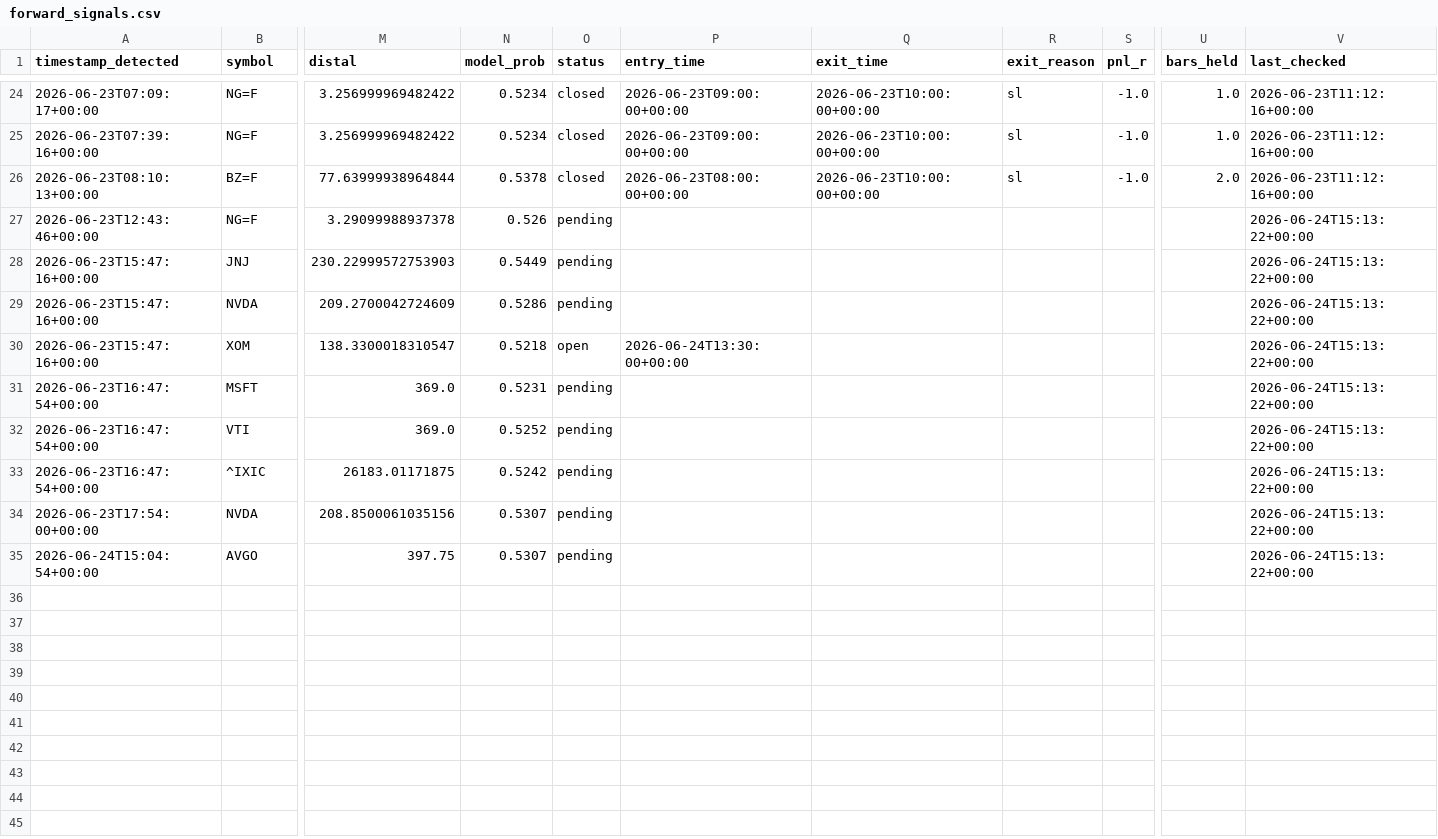
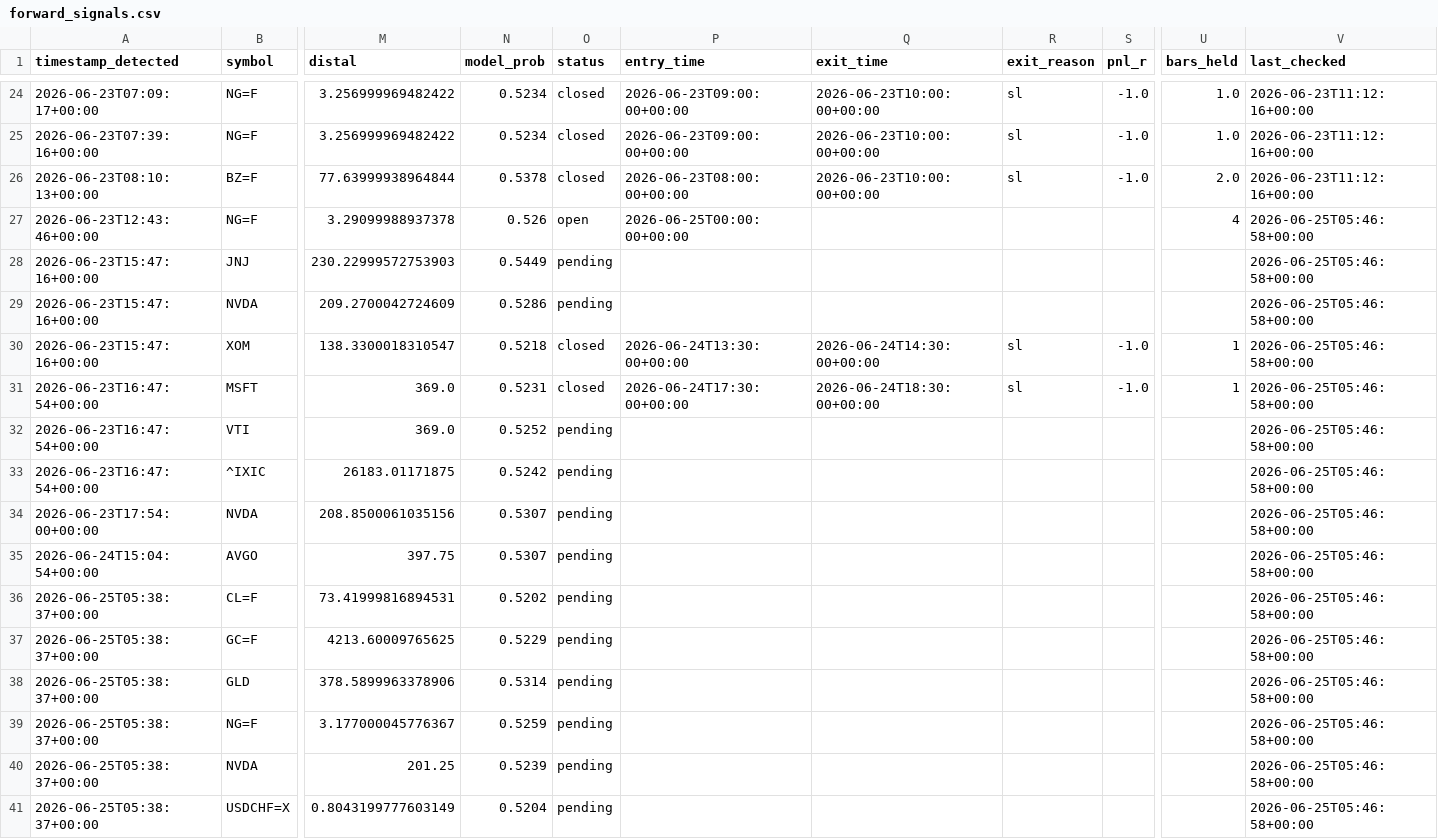
Before and after one commit to anabil-muthmercapital/S-D-learning, a CSV file: data/forward_signals.csv, drawn as a sheet; only a part is shown, gaps mark what is left out; rows hold the shown columns only; the diff covers the shown part only; the diff names each change by its address in the sheet, - before the commit and + after, or states it on an @@ line.

```diff
--- a/data/forward_signals.csv
+++ b/data/forward_signals.csv
-O27 (status): pending
+O27 (status): open
-P27 (entry_time): (empty)
+P27 (entry_time): 2026-06-25T00:00:00+00:00
-U27 (bars_held): (empty)
+U27 (bars_held): 4
-V27:V35 (last_checked): 2026-06-24T15:13:22+00:00
+V27:V35 (last_checked): 2026-06-25T05:46:58+00:00
-O30 (status): open
+O30 (status): closed
-Q30 (exit_time): (empty)
+Q30 (exit_time): 2026-06-24T14:30:00+00:00
-R30:R31 (exit_reason): (empty)
+R30:R31 (exit_reason): sl
-S30:S31 (pnl_r): (empty)
+S30:S31 (pnl_r): -1.0
-U30:U31 (bars_held): (empty)
+U30:U31 (bars_held): 1
-O31 (status): pending
+O31 (status): closed
-P31 (entry_time): (empty)
+P31 (entry_time): 2026-06-24T17:30:00+00:00
-Q31 (exit_time): (empty)
+Q31 (exit_time): 2026-06-24T18:30:00+00:00
+row 36: 2026-06-25T05:38:37+00:00 | CL=F | 73.41999816894531 | 0.5202 | pending |  |  |  |  |  | 2026-06-25T05:46:58+00:00
+row 37: 2026-06-25T05:38:37+00:00 | GC=F | 4213.60009765625 | 0.5229 | pending |  |  |  |  |  | 2026-06-25T05:46:58+00:00
+row 38: 2026-06-25T05:38:37+00:00 | GLD | 378.5899963378906 | 0.5314 | pending |  |  |  |  |  | 2026-06-25T05:46:58+00:00
+row 39: 2026-06-25T05:38:37+00:00 | NG=F | 3.177000045776367 | 0.5259 | pending |  |  |  |  |  | 2026-06-25T05:46:58+00:00
+row 40: 2026-06-25T05:38:37+00:00 | NVDA | 201.25 | 0.5239 | pending |  |  |  |  |  | 2026-06-25T05:46:58+00:00
+row 41: 2026-06-25T05:38:37+00:00 | USDCHF=X | 0.8043199777603149 | 0.5204 | pending |  |  |  |  |  | 2026-06-25T05:46:58+00:00
```
Also changed, not shown: 15 edited cells elsewhere in this file.
